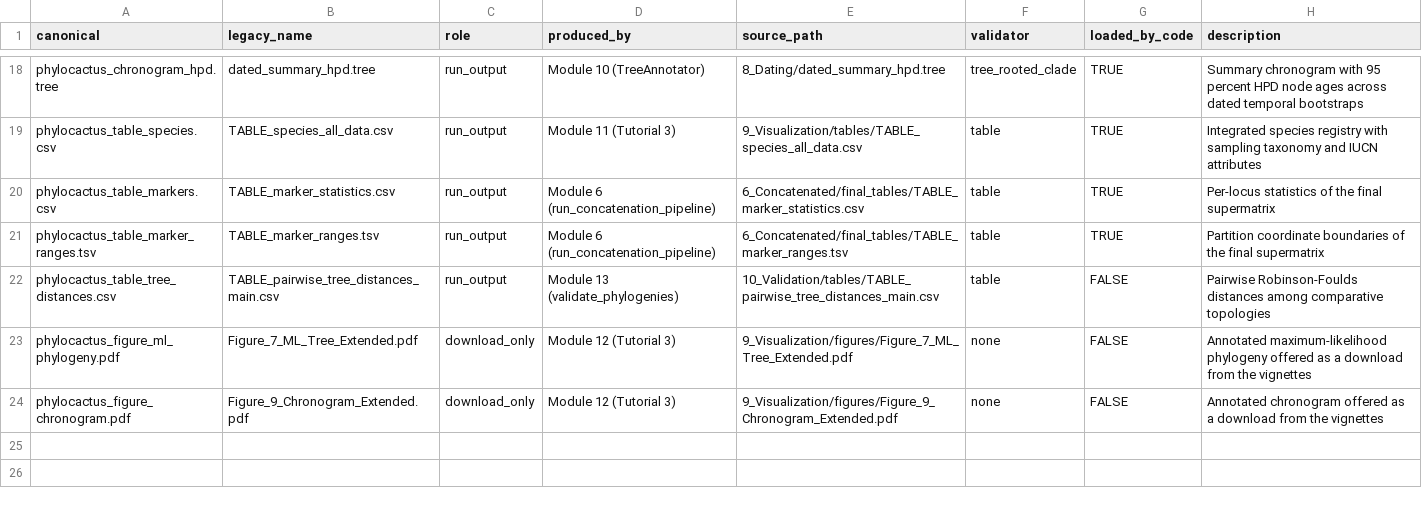
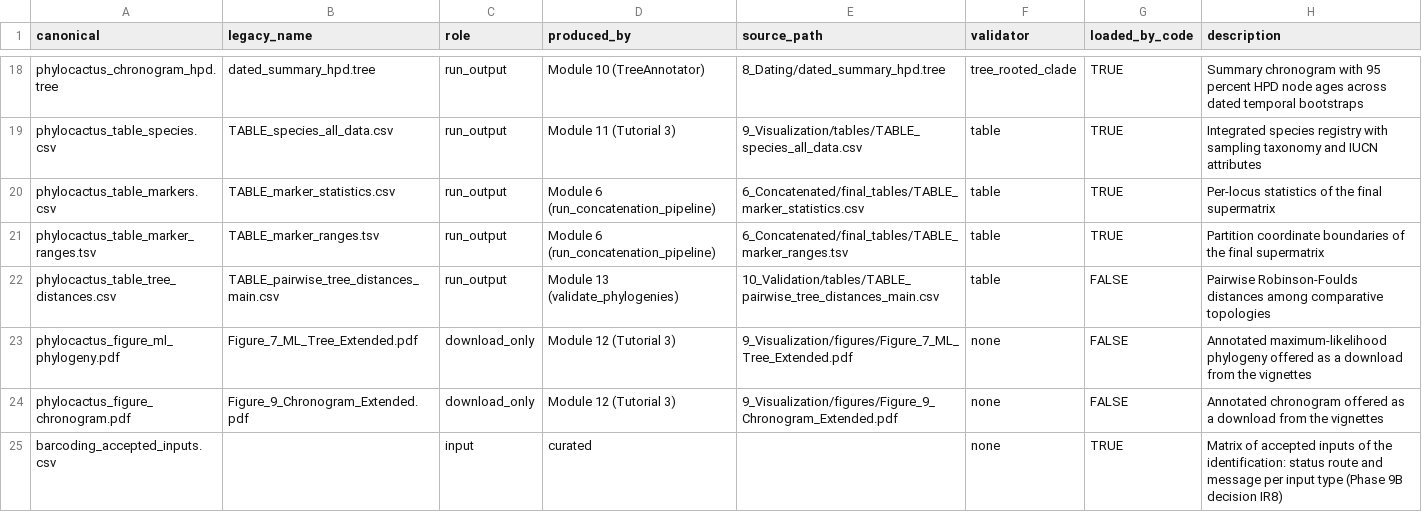
Before and after one commit to beeamerino/PhyloCactus, a CSV file: inst/extdata/MANIFEST.csv, drawn as a sheet; only a part is shown, gaps mark what is left out.

Commit message:
Add identify_barcoding_samples() and the matrix of accepted inputs as a table of the package (Phase 9B)

```diff
--- a/inst/extdata/MANIFEST.csv
+++ b/inst/extdata/MANIFEST.csv
@@ -24 +24,2 @@ phylocactus_figure_ml_phylogeny.pdf,Figure_7_ML_Tree_Extended.pdf,download_only,
 phylocactus_figure_chronogram.pdf,Figure_9_Chronogram_Extended.pdf,download_only,Module 12 (Tutorial 3),9_Visualization/figures/Figure_9_Chronogram_Extended.pdf,none,FALSE,Annotated chronogram offered as a download from the vignettes
+barcoding_accepted_inputs.csv,,input,curated,,none,TRUE,Matrix of accepted inputs of the identification: status route and message per input type (Phase 9B decision IR8)
```
Also changed, not shown: 5 other files.
